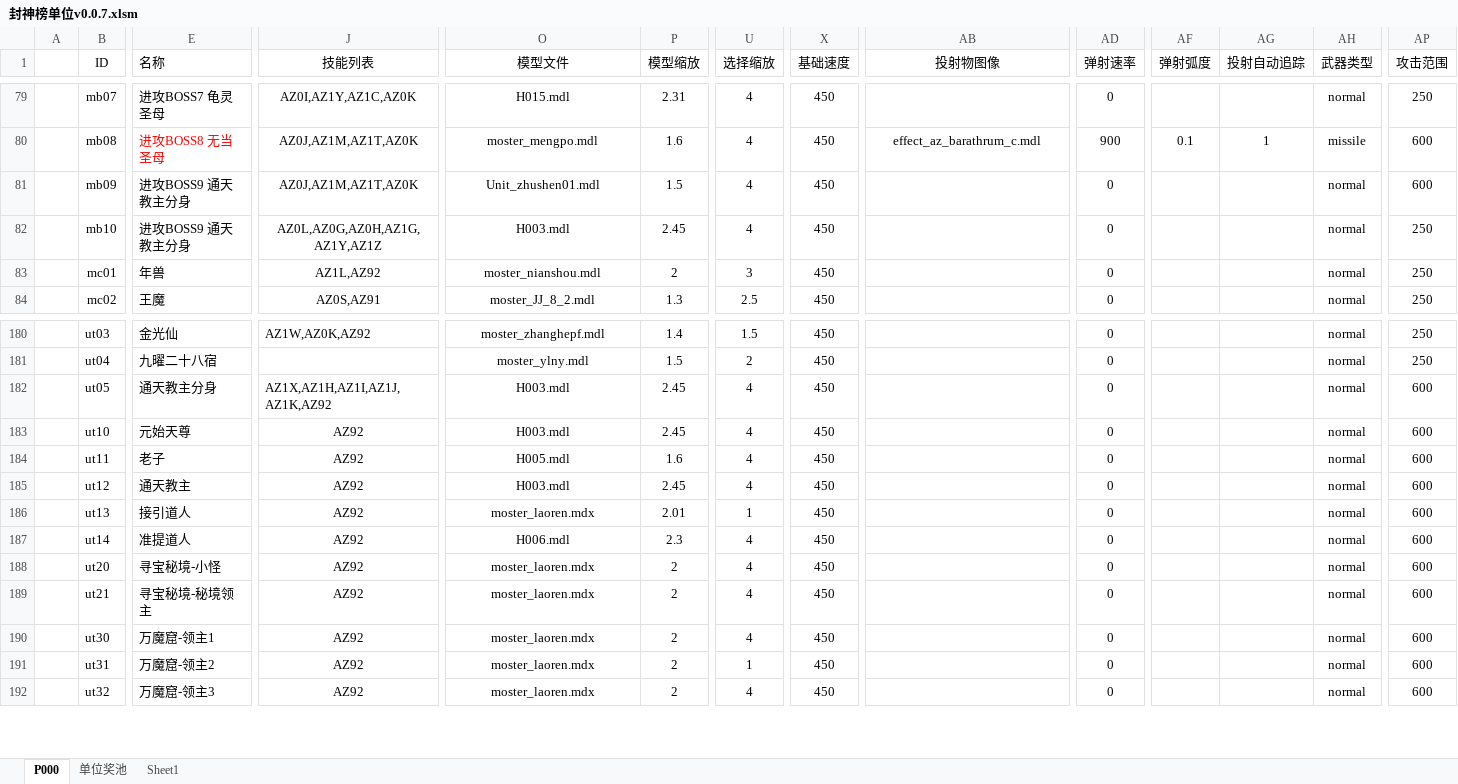
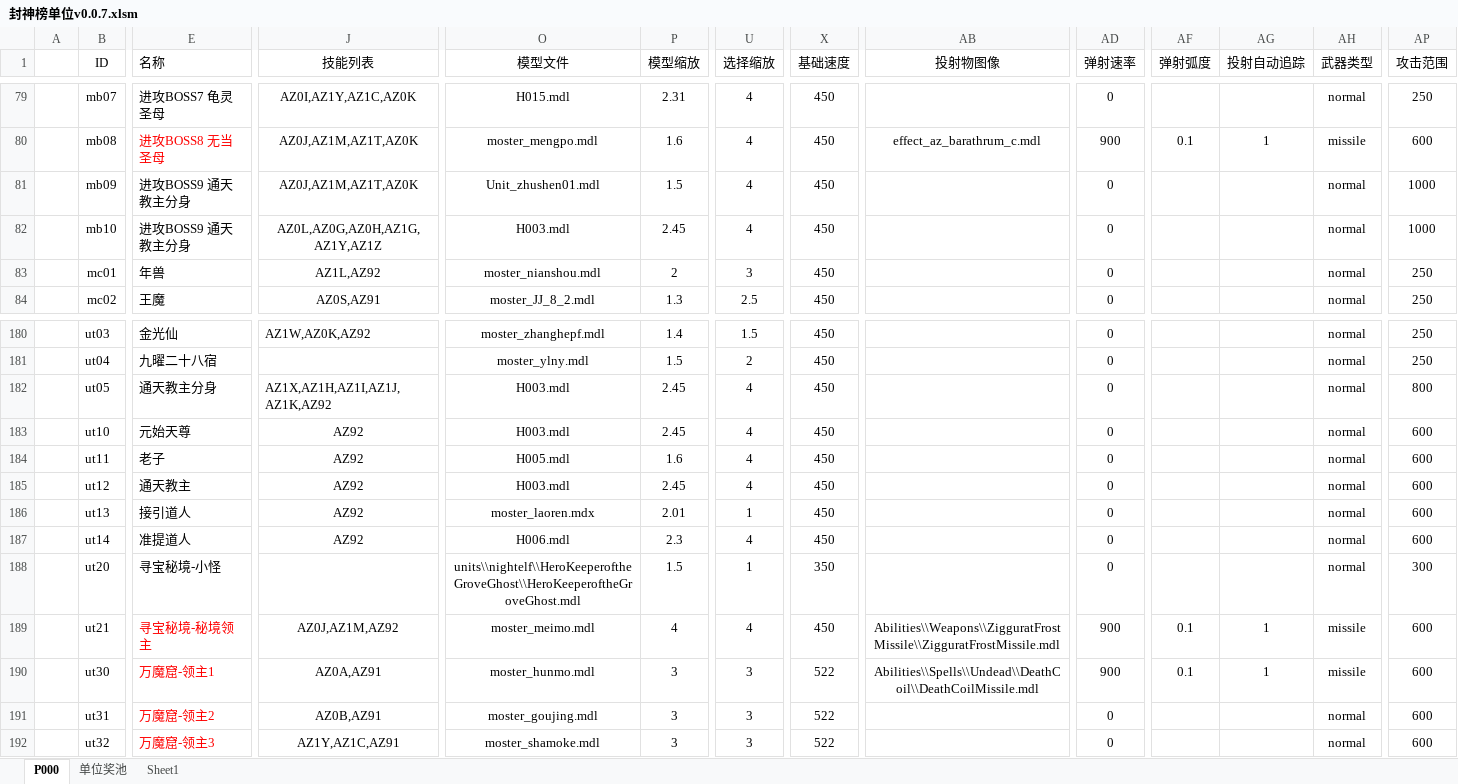
Before and after one commit to MageEgg/MageGame, an Excel workbook: 封神榜单位v0.0.7.xlsm, sheet P000, drawn as a sheet; only a part is shown, gaps mark what is left out; values as stored, in another font and other column widths than the file's, no borders; charts and pictures and conditional formats not drawn; the diff covers the shown part only; the diff names each change by its address in the sheet, - before the commit and + after, or states it on an @@ line.

```diff
--- a/封神榜单位v0.0.7.xlsm (sheet P000)
+++ b/封神榜单位v0.0.7.xlsm (sheet P000)
-AP81 (攻击范围): 600
+AP81 (攻击范围): 1000
-AP82 (攻击范围): 250
+AP82 (攻击范围): 1000
-AP182 (攻击范围): 600
+AP182 (攻击范围): 800
-J188 (技能列表): AZ92
+J188 (技能列表): (empty)
-O188 (模型文件): moster_laoren.mdx
+O188 (模型文件): units\\nightelf\\HeroKeeperoftheGroveGhost\\HeroKeeperoftheGroveGhost.mdl
-P188 (模型缩放): 2
+P188 (模型缩放): 1.5
-U188 (选择缩放): 4
+U188 (选择缩放): 1
-X188 (基础速度): 450
+X188 (基础速度): 350
-AP188 (攻击范围): 600
+AP188 (攻击范围): 300
-E189:E192 text colour: black
+E189:E192 text colour: #FF0000
-J189 (技能列表): AZ92
+J189 (技能列表): AZ0J,AZ1M,AZ92
-O189 (模型文件): moster_laoren.mdx
+O189 (模型文件): moster_meimo.mdl
-P189 (模型缩放): 2
+P189 (模型缩放): 4
-AB189 (投射物图像): (empty)
+AB189 (投射物图像): Abilities\\Weapons\\ZigguratFrostMissile\\ZigguratFrostMissile.mdl
-AD189:AD190 (弹射速率): 0
+AD189:AD190 (弹射速率): 900
-AF189:AF190 (弹射弧度): (empty)
+AF189:AF190 (弹射弧度): 0.1
-AG189:AG190 (投射自动追踪): (empty)
+AG189:AG190 (投射自动追踪): 1
-AH189:AH190 (武器类型): normal
+AH189:AH190 (武器类型): missile
-J190 (技能列表): AZ92
+J190 (技能列表): AZ0A,AZ91
-O190 (模型文件): moster_laoren.mdx
+O190 (模型文件): moster_hunmo.mdl
-P190:P192 (模型缩放): 2
+P190:P192 (模型缩放): 3
-U190 (选择缩放): 4
+U190 (选择缩放): 3
-X190:X192 (基础速度): 450
+X190:X192 (基础速度): 522
-AB190 (投射物图像): (empty)
+AB190 (投射物图像): Abilities\\Spells\\Undead\\DeathCoil\\DeathCoilMissile.mdl
-J191 (技能列表): AZ92
+J191 (技能列表): AZ0B,AZ91
-O191 (模型文件): moster_laoren.mdx
+O191 (模型文件): moster_goujing.mdl
-U191 (选择缩放): 1
+U191 (选择缩放): 3
-J192 (技能列表): AZ92
+J192 (技能列表): AZ1Y,AZ1C,AZ91
-O192 (模型文件): moster_laoren.mdx
+O192 (模型文件): moster_shamoke.mdl
-U192 (选择缩放): 4
+U192 (选择缩放): 3
```
Also changed, not shown: 92 edited cells and cell formats elsewhere in this sheet, charts or pictures, 1 other file.
